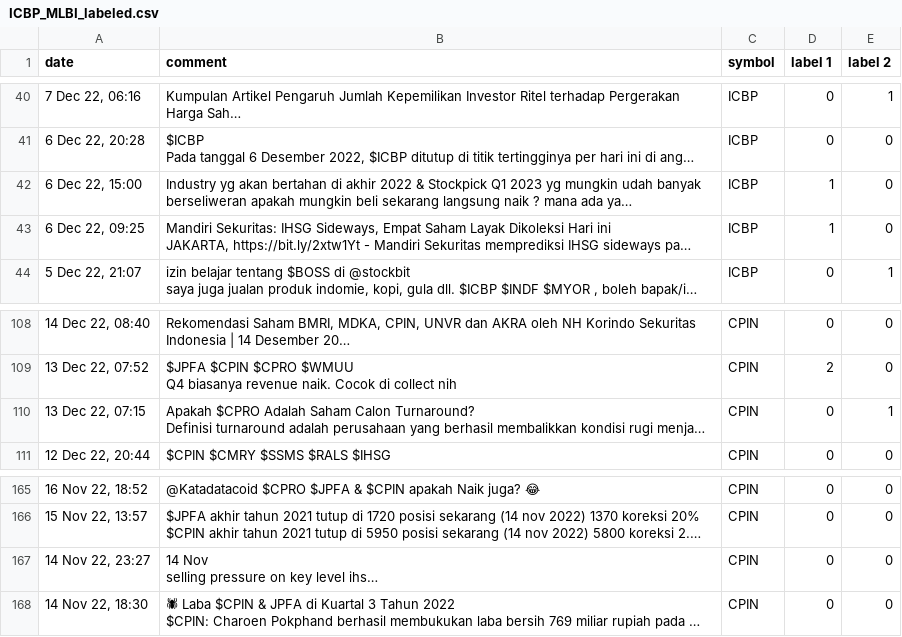
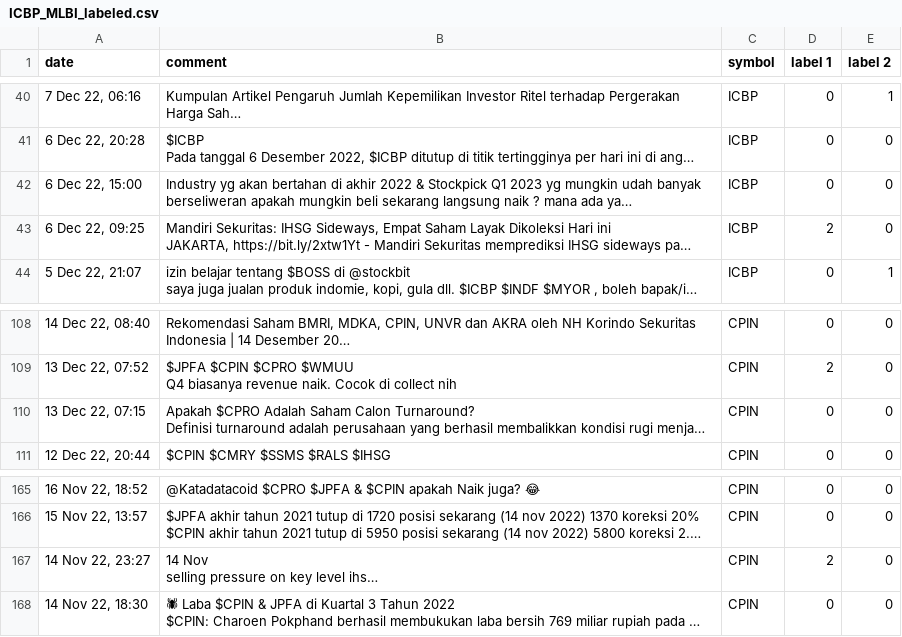
Before and after one commit to H8-Assignments-Bay/p2---final-project-ftds-016-rmt-group-001, a CSV file: scraping-2/playground/ICBP_MLBI_labeled.csv, drawn as a sheet; only a part is shown, gaps mark what is left out; long unchanged cells end in …; the diff names each change by its address in the sheet, - before the commit and + after, or states it on an @@ line.

```diff
--- a/scraping-2/playground/ICBP_MLBI_labeled.csv
+++ b/scraping-2/playground/ICBP_MLBI_labeled.csv
-D42 (label 1): 1
+D42 (label 1): 0
-D43 (label 1): 1
+D43 (label 1): 2
-E110 (label 2): 1
+E110 (label 2): 0
-D167 (label 1): 0
+D167 (label 1): 2
```
Also changed, not shown: 9 other files.
